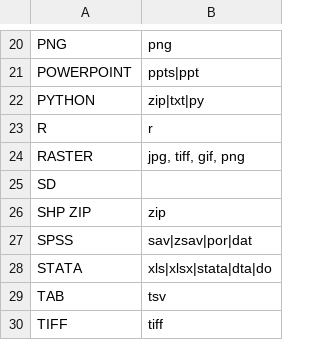
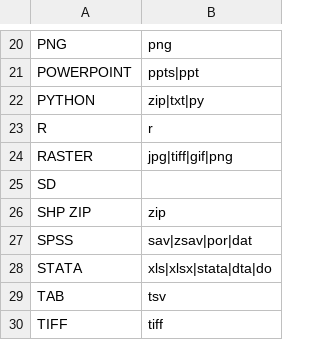
Before and after one commit to tonyfujs/ddhqa, a CSV file: data-raw/lookup_ext_to_form.csv, drawn as a sheet; only a part is shown, gaps mark what is left out.

```diff
--- a/data-raw/lookup_ext_to_form.csv
+++ b/data-raw/lookup_ext_to_form.csv
@@ -23,3 +23,3 @@ PYTHON,zip|txt|py
 R,r
-RASTER,"jpg, tiff, gif, png"
+RASTER,jpg|tiff|gif|png
 SD,
```
Also changed, not shown: 7 other files.
